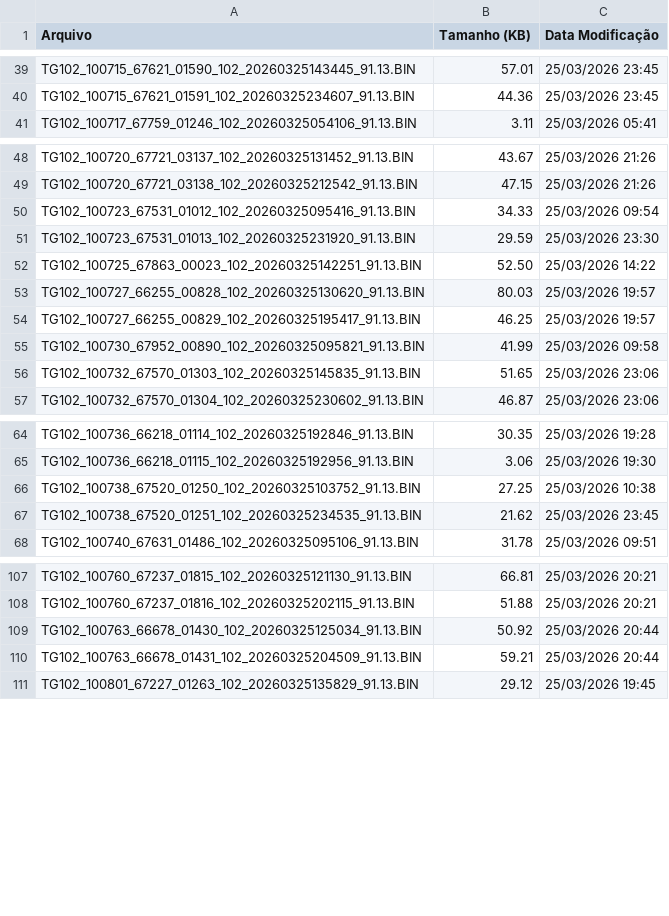
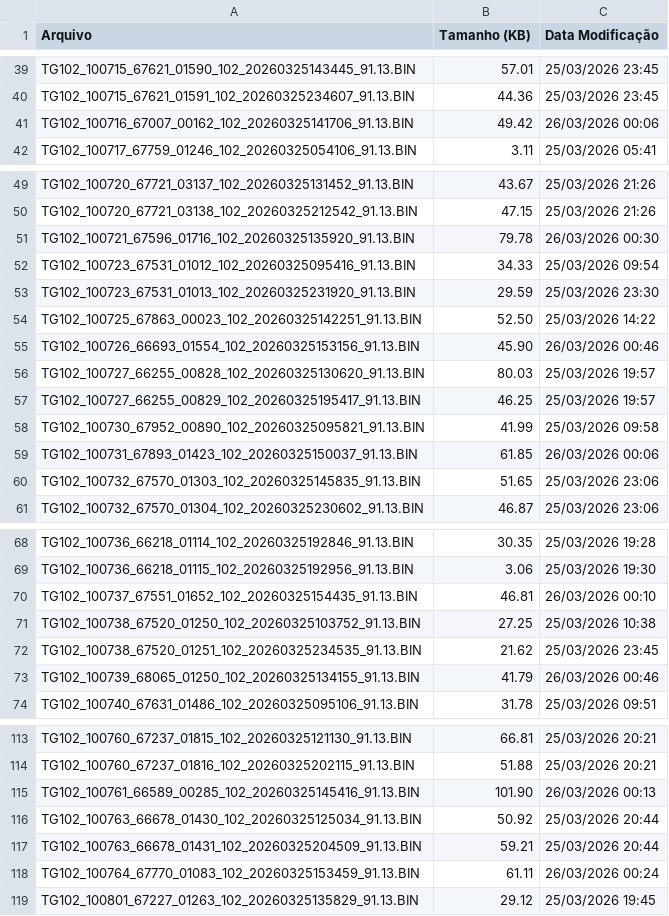
Before and after one commit to monitoramentov3lan/ratrans, a CSV file: docs/TGs_20260325.csv, drawn as a sheet; only a part is shown, gaps mark what is left out; the diff names each change by its address in the sheet, - before the commit and + after, or states it on an @@ line.

Commit message:
Atualização automática: TGs_20260325.csv

```diff
--- a/docs/TGs_20260325.csv
+++ b/docs/TGs_20260325.csv
+row 41: TG102_100716_67007_00162_102_20260325141706_91.13.BIN | 49.42 | 26/03/2026 00:06
+row 51: TG102_100721_67596_01716_102_20260325135920_91.13.BIN | 79.78 | 26/03/2026 00:30
+row 55: TG102_100726_66693_01554_102_20260325153156_91.13.BIN | 45.90 | 26/03/2026 00:46
+row 59: TG102_100731_67893_01423_102_20260325150037_91.13.BIN | 61.85 | 26/03/2026 00:06
+row 70: TG102_100737_67551_01652_102_20260325154435_91.13.BIN | 46.81 | 26/03/2026 00:10
+row 73: TG102_100739_68065_01250_102_20260325134155_91.13.BIN | 41.79 | 26/03/2026 00:46
+row 115: TG102_100761_66589_00285_102_20260325145416_91.13.BIN | 101.90 | 26/03/2026 00:13
+row 118: TG102_100764_67770_01083_102_20260325153459_91.13.BIN | 61.11 | 26/03/2026 00:24
```
